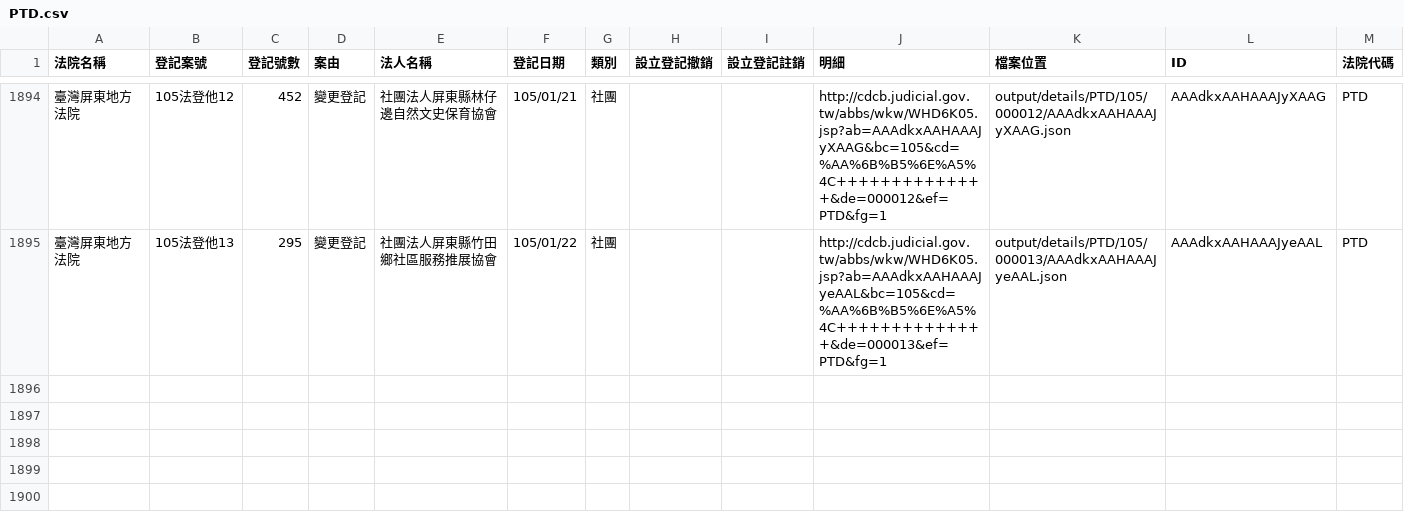
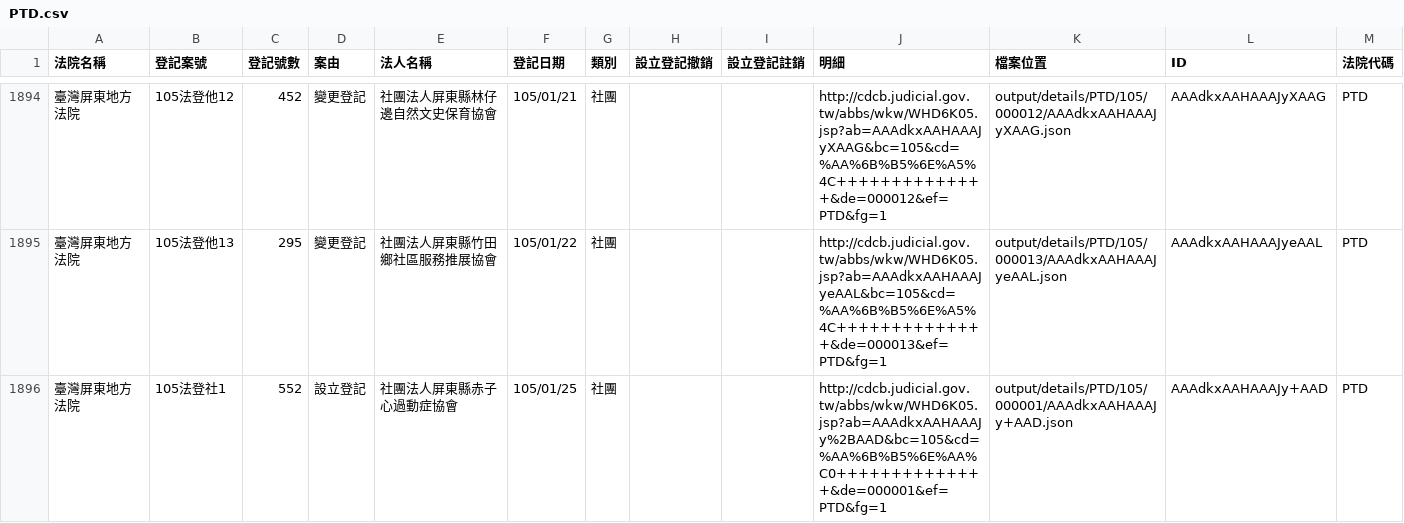
Before and after one commit to taichunmin/foundationtw, a CSV file: output/lists/PTD.csv, drawn as a sheet; only a part is shown, gaps mark what is left out; the diff names each change by its address in the sheet, - before the commit and + after, or states it on an @@ line.

```diff
--- a/output/lists/PTD.csv
+++ b/output/lists/PTD.csv
+row 1896: 臺灣屏東地方法院 | 105法登社1 | 552 | 設立登記 | 社團法人屏東縣赤子心過動症協會 | 105/01/25 | 社團 |  |  | http://cdcb.judicial.gov.tw/abbs/wkw/WHD6K05.jsp?ab=AAAdkxAAHAAAJy%2BAAD&bc=105&cd=%AA%6B%B5%6E%AA%C0++++++++++++++&de=000001&ef=PTD&fg=1 | output/details/PTD/105/000001/AAAdkxAAHAAAJy+AAD.json | AAAdkxAAHAAAJy+AAD | PTD
```
Also changed, not shown: output/lists/CHD.csv, output/lists/CYD.csv, 37 other files.
